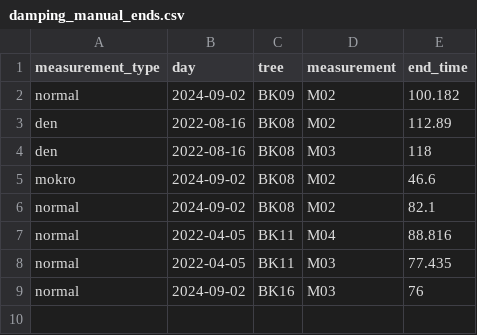
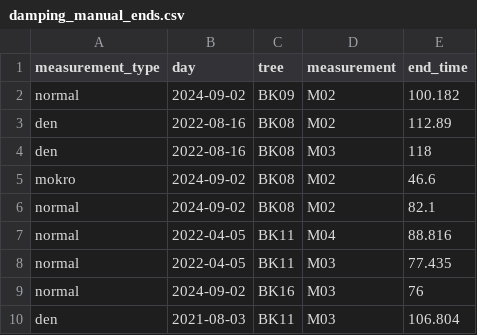
Before and after one commit to arborist-mendelu/dynatree, a CSV file: scripts/csv/damping_manual_ends.csv, drawn as a sheet; the diff names each change by its address in the sheet, - before the commit and + after, or states it on an @@ line.

Commit message:
Fix end of the signal

```diff
--- a/scripts/csv/damping_manual_ends.csv
+++ b/scripts/csv/damping_manual_ends.csv
+row 10: den | 2021-08-03 | BK11 | M03 | 106.804
```
